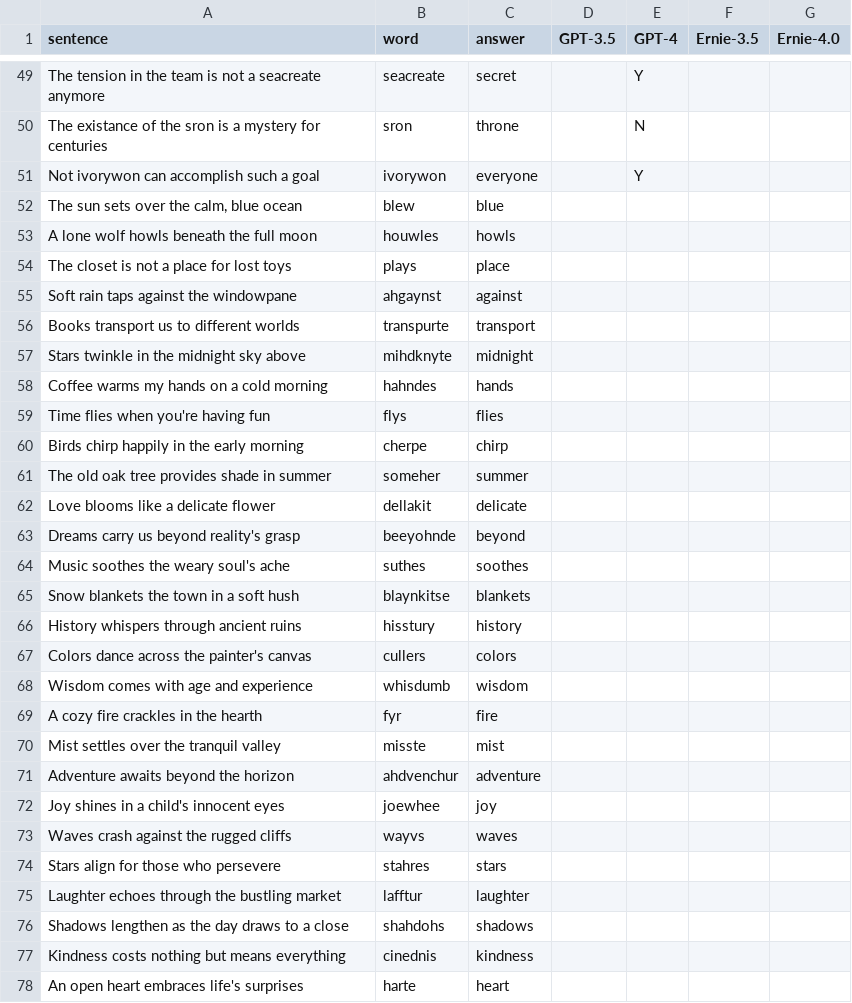
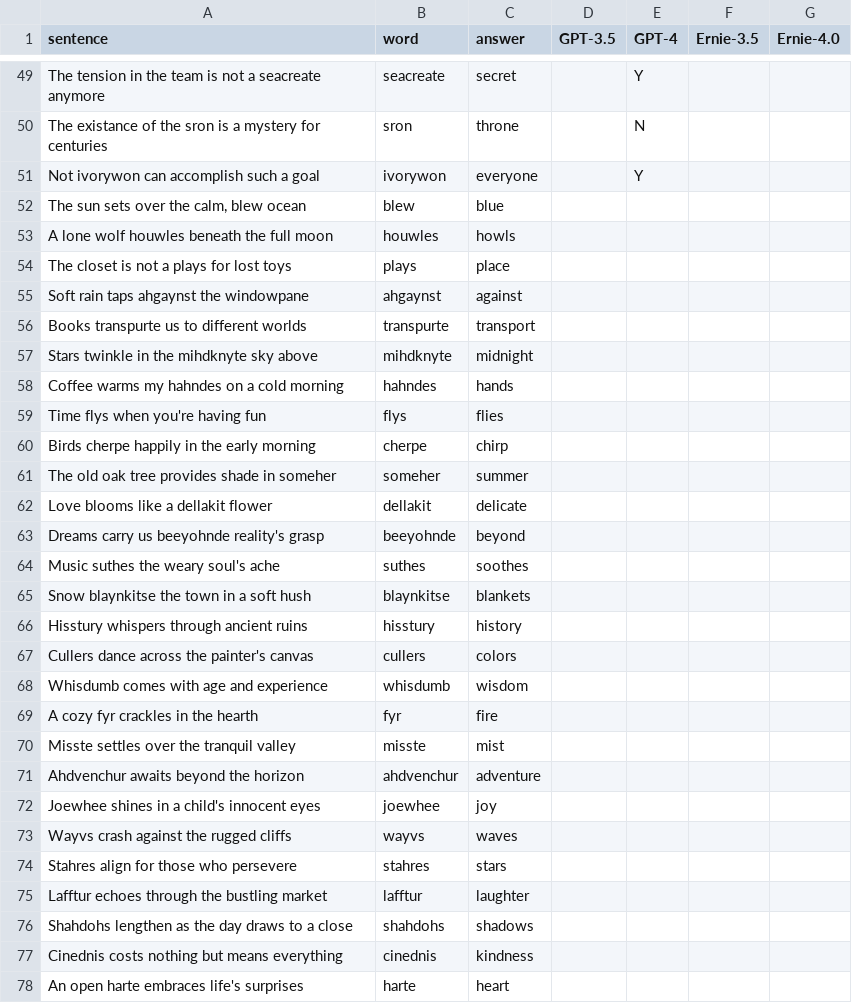
Before and after one commit to LNQ1997/CPSC532V-project, a CSV file: testset_english.csv, drawn as a sheet; only a part is shown, gaps mark what is left out; the diff covers the shown part only.

Commit message:
replaced words in sentence

```diff
--- a/testset_english.csv
+++ b/testset_english.csv
@@ -51,28 +51,28 @@ The existance of the sron is a mystery for centuries,sron,throne,,N,,
 Not ivorywon can accomplish such a goal,ivorywon,everyone,,Y,,
-"The sun sets over the calm, blue ocean",blew,blue,,,,
-A lone wolf howls beneath the full moon,houwles,howls,,,,
-The closet is not a place for lost toys,plays,place,,,,
-Soft rain taps against the windowpane,ahgaynst,against,,,,
-Books transport us to different worlds,transpurte,transport,,,,
-Stars twinkle in the midnight sky above,mihdknyte,midnight,,,,
-Coffee warms my hands on a cold morning,hahndes,hands,,,,
-Time flies when you're having fun,flys,flies,,,,
-Birds chirp happily in the early morning,cherpe,chirp,,,,
-The old oak tree provides shade in summer,someher,summer,,,,
-Love blooms like a delicate flower,dellakit,delicate,,,,
-Dreams carry us beyond reality's grasp,beeyohnde,beyond,,,,
-Music soothes the weary soul's ache,suthes,soothes,,,,
-Snow blankets the town in a soft hush,blaynkitse,blankets,,,,
-History whispers through ancient ruins,hisstury,history,,,,
-Colors dance across the painter's canvas,cullers,colors,,,,
-Wisdom comes with age and experience,whisdumb,wisdom,,,,
-A cozy fire crackles in the hearth,fyr,fire,,,,
-Mist settles over the tranquil valley,misste,mist,,,,
-Adventure awaits beyond the horizon,ahdvenchur,adventure,,,,
-Joy shines in a child's innocent eyes,joewhee,joy,,,,
-Waves crash against the rugged cliffs,wayvs,waves,,,,
-Stars align for those who persevere,stahres,stars,,,,
-Laughter echoes through the bustling market,lafftur,laughter,,,,
-Shadows lengthen as the day draws to a close,shahdohs,shadows,,,,
-Kindness costs nothing but means everything,cinednis,kindness,,,,
-An open heart embraces life's surprises,harte,heart,,,,
+"The sun sets over the calm, blew ocean",blew,blue,,,,
+A lone wolf houwles beneath the full moon,houwles,howls,,,,
+The closet is not a plays for lost toys,plays,place,,,,
+Soft rain taps ahgaynst the windowpane,ahgaynst,against,,,,
+Books transpurte us to different worlds,transpurte,transport,,,,
+Stars twinkle in the mihdknyte sky above,mihdknyte,midnight,,,,
+Coffee warms my hahndes on a cold morning,hahndes,hands,,,,
+Time flys when you're having fun,flys,flies,,,,
+Birds cherpe happily in the early morning,cherpe,chirp,,,,
+The old oak tree provides shade in someher,someher,summer,,,,
+Love blooms like a dellakit flower,dellakit,delicate,,,,
+Dreams carry us beeyohnde reality's grasp,beeyohnde,beyond,,,,
+Music suthes the weary soul's ache,suthes,soothes,,,,
+Snow blaynkitse the town in a soft hush,blaynkitse,blankets,,,,
+Hisstury whispers through ancient ruins,hisstury,history,,,,
+Cullers dance across the painter's canvas,cullers,colors,,,,
+Whisdumb comes with age and experience,whisdumb,wisdom,,,,
+A cozy fyr crackles in the hearth,fyr,fire,,,,
+Misste settles over the tranquil valley,misste,mist,,,,
+Ahdvenchur awaits beyond the horizon,ahdvenchur,adventure,,,,
+Joewhee shines in a child's innocent eyes,joewhee,joy,,,,
+Wayvs crash against the rugged cliffs,wayvs,waves,,,,
+Stahres align for those who persevere,stahres,stars,,,,
+Lafftur echoes through the bustling market,lafftur,laughter,,,,
+Shahdohs lengthen as the day draws to a close,shahdohs,shadows,,,,
+Cinednis costs nothing but means everything,cinednis,kindness,,,,
+An open harte embraces life's surprises,harte,heart,,,,
```
Also changed, not shown: 24 edited cells elsewhere in this file.
